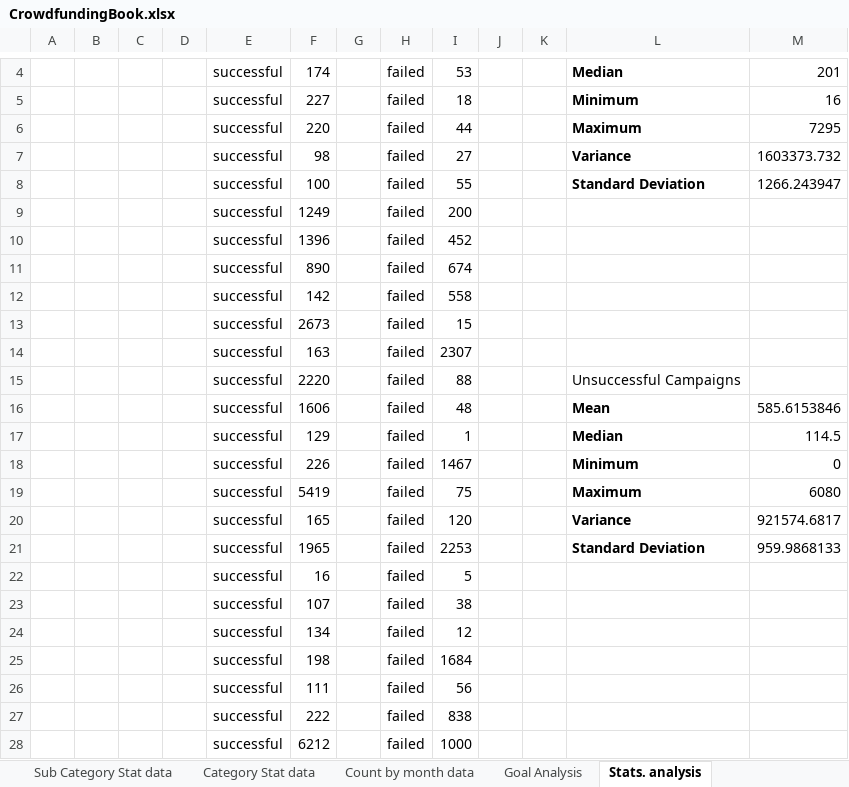
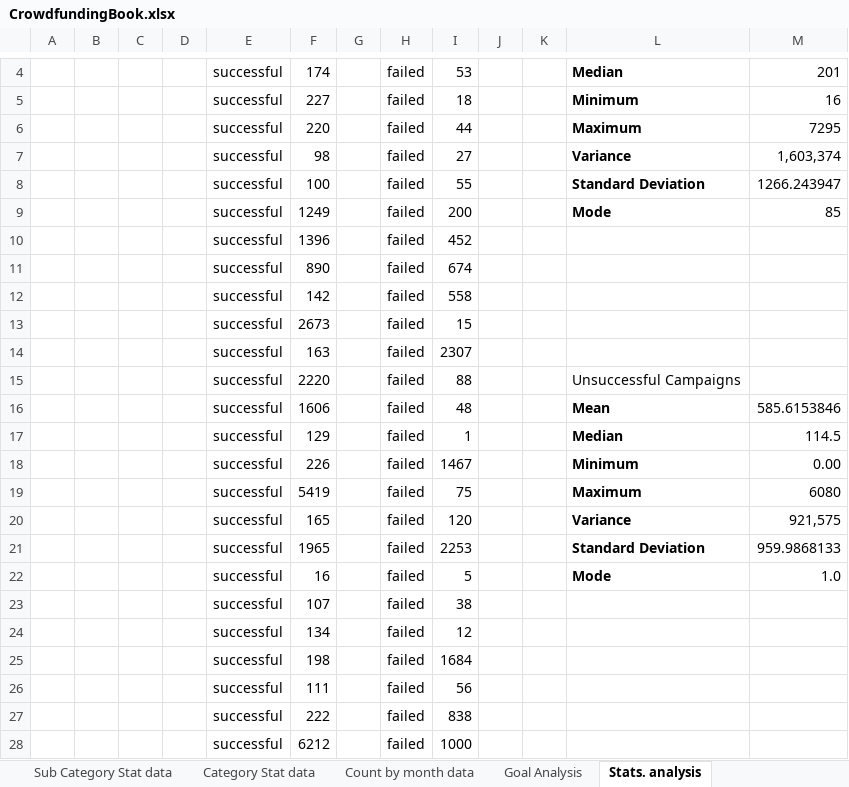
Before and after one commit to zekoNinja/excel-challenge, an Excel workbook: CrowdfundingBook.xlsx, sheet Stats. analysis, drawn as a sheet; only a part is shown, gaps mark what is left out; values as stored, in another font and other column widths than the file's, no borders; conditional formats not drawn; the diff names each change by its address in the sheet, - before the commit and + after, or states it on an @@ line.

```diff
--- a/CrowdfundingBook.xlsx (sheet Stats. analysis)
+++ b/CrowdfundingBook.xlsx (sheet Stats. analysis)
-M7: 1603373.732
+M7: 1,603,374
-L9: (empty)
+L9: Mode
-M9: (empty)
+M9: 85
-M18: 0
+M18: 0.00
-M20: 921574.6817
+M20: 921,575
-L22: (empty)
+L22: Mode
-M22: (empty)
+M22: 1.0
```
Also changed, not shown: 1 other file.
